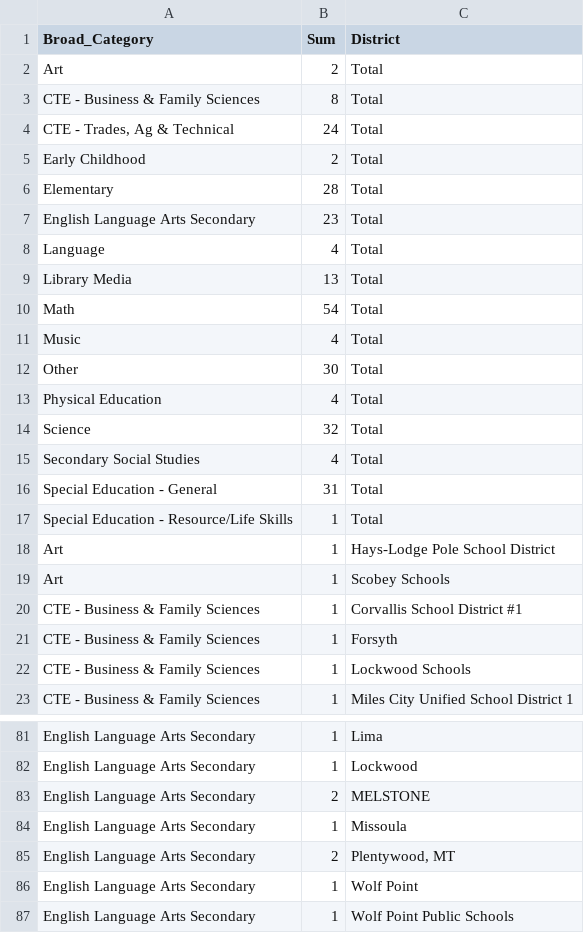
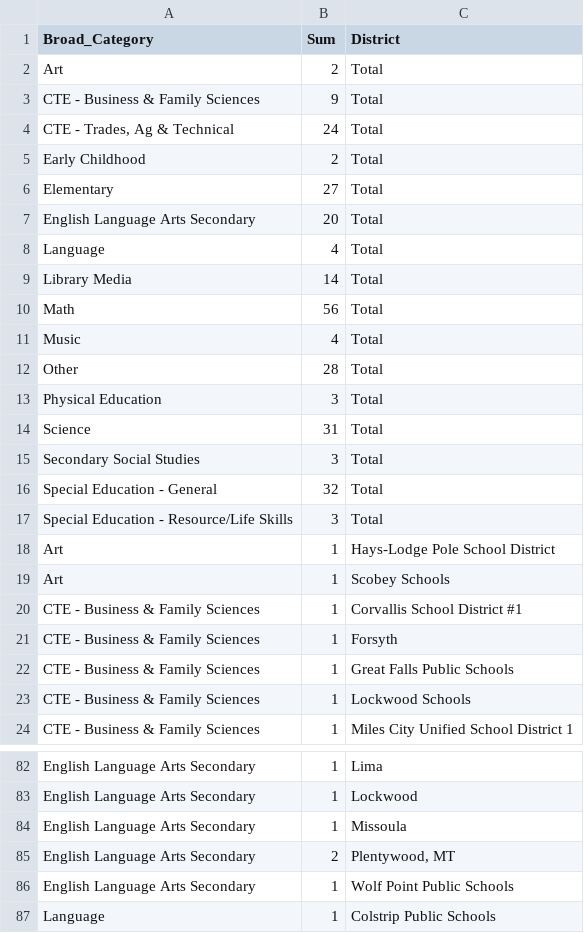
Before and after one commit to bostickmike/Montana-Education-Jobs-Dashboard, a CSV file: Mt_Ed_Jobs/allnow.csv, drawn as a sheet; only a part is shown, gaps mark what is left out; the shorter side is filled out with more unchanged rows; the diff covers the shown part only.

```diff
--- a/Mt_Ed_Jobs/allnow.csv
+++ b/Mt_Ed_Jobs/allnow.csv
@@ -2,17 +2,17 @@
 "Art",2,"Total"
-"CTE - Business & Family Sciences",8,"Total"
+"CTE - Business & Family Sciences",9,"Total"
 "CTE - Trades, Ag & Technical",24,"Total"
 "Early Childhood",2,"Total"
-"Elementary",28,"Total"
-"English Language Arts Secondary",23,"Total"
+"Elementary",27,"Total"
+"English Language Arts Secondary",20,"Total"
 "Language",4,"Total"
-"Library Media",13,"Total"
-"Math",54,"Total"
+"Library Media",14,"Total"
+"Math",56,"Total"
 "Music",4,"Total"
-"Other",30,"Total"
-"Physical Education",4,"Total"
-"Science",32,"Total"
-"Secondary Social Studies",4,"Total"
-"Special Education - General",31,"Total"
-"Special Education - Resource/Life Skills",1,"Total"
+"Other",28,"Total"
+"Physical Education",3,"Total"
+"Science",31,"Total"
+"Secondary Social Studies",3,"Total"
+"Special Education - General",32,"Total"
+"Special Education - Resource/Life Skills",3,"Total"
 "Art",1,"Hays-Lodge Pole School District"
@@ -21,2 +21,3 @@
 "CTE - Business & Family Sciences",1,"Forsyth"
+"CTE - Business & Family Sciences",1,"Great Falls Public Schools"
 "CTE - Business & Family Sciences",1,"Lockwood Schools"
@@ -82,6 +83,4 @@
 "English Language Arts Secondary",1,"Lockwood"
-"English Language Arts Secondary",2,"MELSTONE"
 "English Language Arts Secondary",1,"Missoula"
 "English Language Arts Secondary",2,"Plentywood, MT"
-"English Language Arts Secondary",1,"Wolf Point"
 "English Language Arts Secondary",1,"Wolf Point Public Schools"
```
Also changed, not shown: 6 added rows, 6 removed rows and 3 edited cells elsewhere in this file, Mt_Ed_Jobs/allnow_he.csv, Mt_Ed_Jobs/he_institution_weekly_totals.csv, 10 other files.
